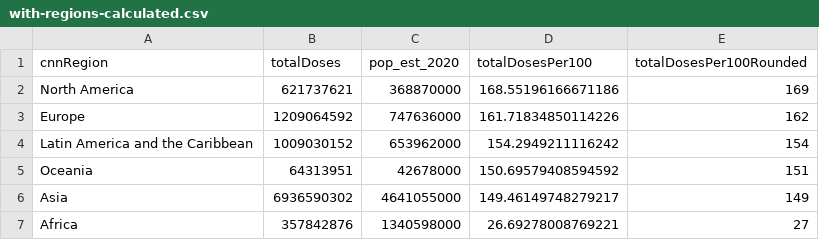
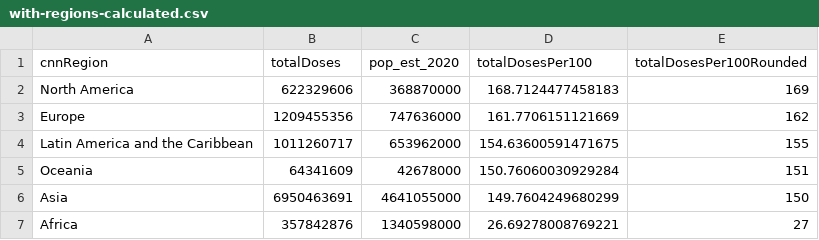
Before and after one commit to codecreative/covid-regional, a CSV file: with-regions-calculated.csv, drawn as a sheet.

```diff
--- a/with-regions-calculated.csv
+++ b/with-regions-calculated.csv
@@ -1,7 +1,7 @@
 cnnRegion,totalDoses,pop_est_2020,totalDosesPer100,totalDosesPer100Rounded
-North America,621737621,368870000,168.55196166671186,169
-Europe,1209064592,747636000,161.71834850114226,162
-Latin America and the Caribbean,1009030152,653962000,154.2949211116242,154
-Oceania,64313951,42678000,150.69579408594592,151
-Asia,6936590302,4641055000,149.46149748279217,149
+North America,622329606,368870000,168.7124477458183,169
+Europe,1209455356,747636000,161.7706151121669,162
+Latin America and the Caribbean,1011260717,653962000,154.63600591471675,155
+Oceania,64341609,42678000,150.76060030929284,151
+Asia,6950463691,4641055000,149.7604249680299,150
 Africa,357842876,1340598000,26.69278008769221,27
```
Also changed, not shown: with-regions-v2.csv, with-regions.csv.
